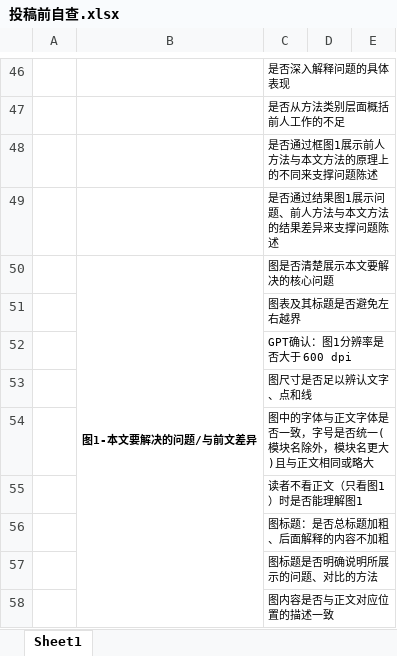
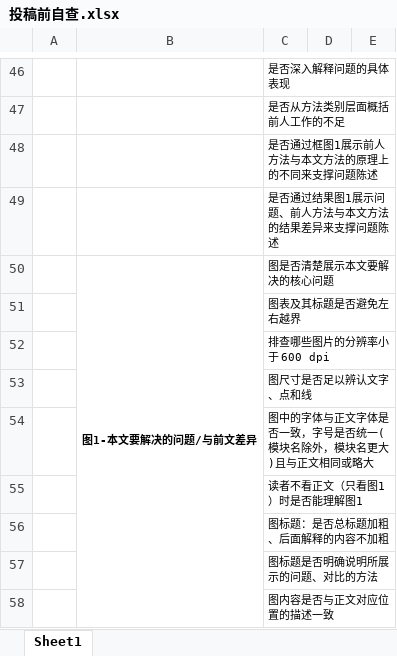
Before and after one commit to jellyDL/CrownGenerate, an Excel workbook: notes/投稿前自查.xlsx, sheet Sheet1, drawn as a sheet; only a part is shown, gaps mark what is left out; values as stored, in another font and other column widths than the file's, no borders; the diff names each change by its address in the sheet, - before the commit and + after, or states it on an @@ line.

Commit message:
update 投稿自查

```diff
--- a/notes/投稿前自查.xlsx (sheet Sheet1)
+++ b/notes/投稿前自查.xlsx (sheet Sheet1)
-C52: GPT确认：图1分辨率是否大于 600 dpi
+C52: 排查哪些图片的分辨率小于 600 dpi
```
